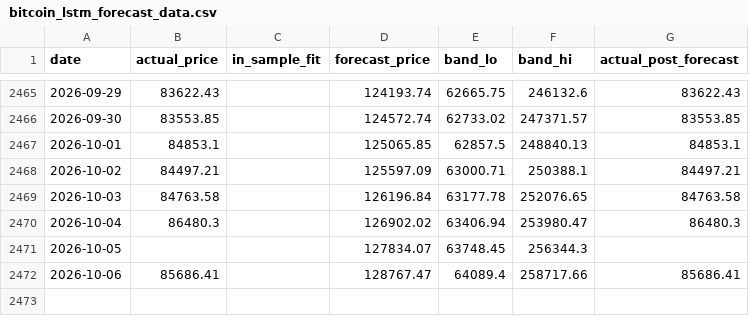
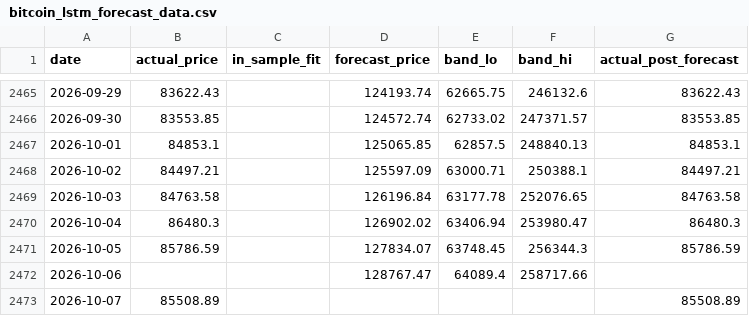
Before and after one commit to theremjak/data, a CSV file: bitcoin_lstm_forecast_data.csv, drawn as a sheet; only a part is shown, gaps mark what is left out.

```diff
--- a/bitcoin_lstm_forecast_data.csv
+++ b/bitcoin_lstm_forecast_data.csv
@@ -2470,3 +2470,4 @@ date,actual_price,in_sample_fit,forecast_price,band_lo,band_hi,actual_post_forec
 2026-10-04,86480.3,,126902.02,63406.94,253980.47,86480.3
-2026-10-05,,,127834.07,63748.45,256344.3,
-2026-10-06,85686.41,,128767.47,64089.4,258717.66,85686.41
+2026-10-05,85786.59,,127834.07,63748.45,256344.3,85786.59
+2026-10-06,,,128767.47,64089.4,258717.66,
+2026-10-07,85508.89,,,,,85508.89
```
Also changed, not shown: bitcoin_daily_prices.csv, 2 other files.
